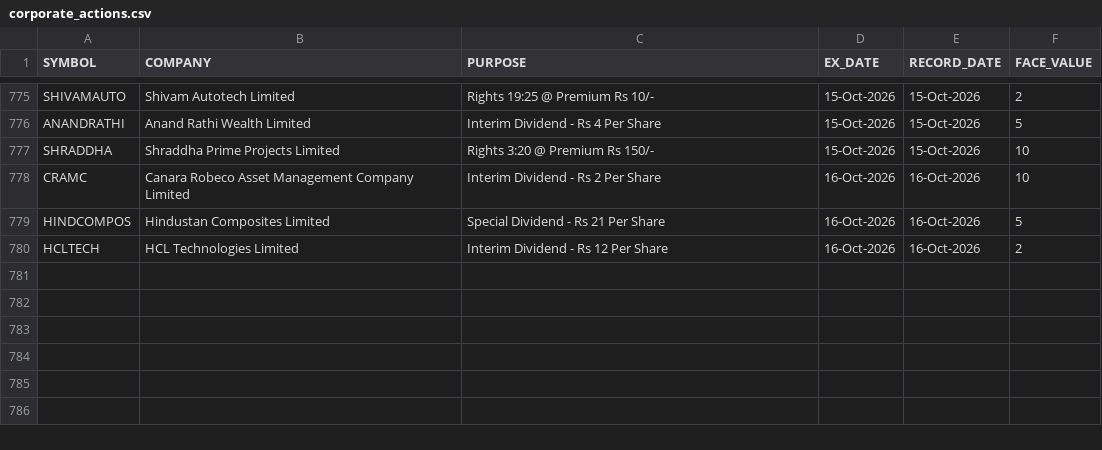
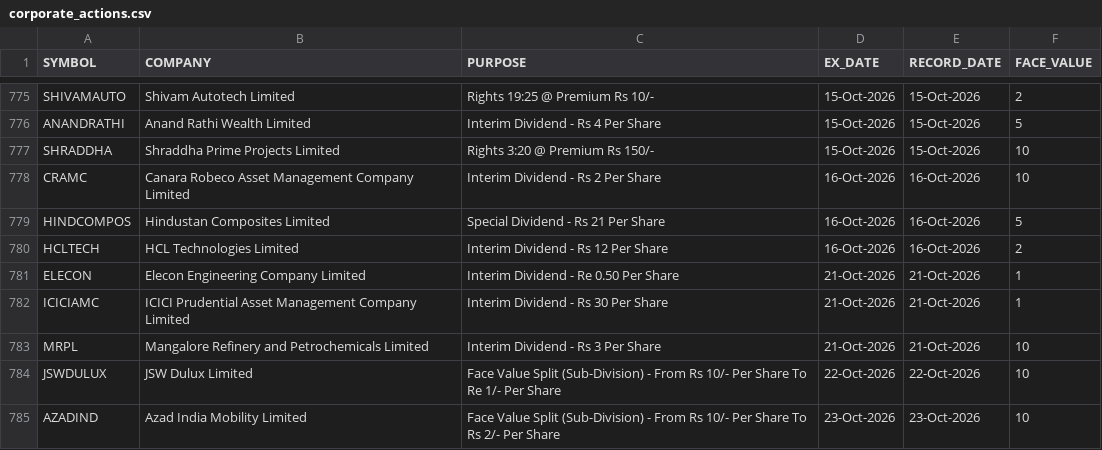
Before and after one commit to tanulakra5211-cell/market-desk, a CSV file: data/corporate_actions.csv, drawn as a sheet; only a part is shown, gaps mark what is left out.

```diff
--- a/data/corporate_actions.csv
+++ b/data/corporate_actions.csv
@@ -780 +780,6 @@ HINDCOMPOS,Hindustan Composites Limited,Special Dividend - Rs 21 Per Share,16-Oc
 HCLTECH,HCL Technologies Limited,Interim Dividend - Rs 12 Per Share,16-Oct-2026,16-Oct-2026,2
+ELECON,Elecon Engineering Company Limited,Interim Dividend - Re 0.50 Per Share,21-Oct-2026,21-Oct-2026,1
+ICICIAMC,ICICI Prudential Asset Management Company Limited,Interim Dividend - Rs 30 Per Share,21-Oct-2026,21-Oct-2026,1
+MRPL,Mangalore Refinery and Petrochemicals Limited,Interim Dividend - Rs 3 Per Share,21-Oct-2026,21-Oct-2026,10
+JSWDULUX,JSW Dulux Limited,Face Value Split (Sub-Division) - From Rs 10/- Per Share To Re 1/- Per Share,22-Oct-2026,22-Oct-2026,10
+AZADIND,Azad India Mobility Limited,Face Value Split (Sub-Division) - From Rs 10/- Per Share To Rs 2/- Per Share,23-Oct-2026,23-Oct-2026,10
```
Also changed, not shown: data/flows.csv, data/shareholding.csv, 3 other files.
